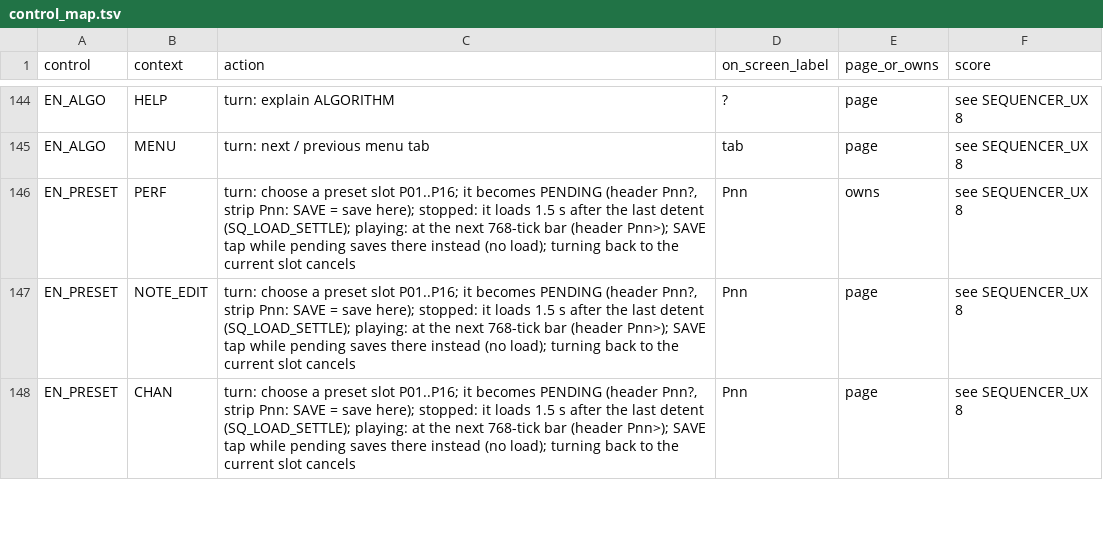
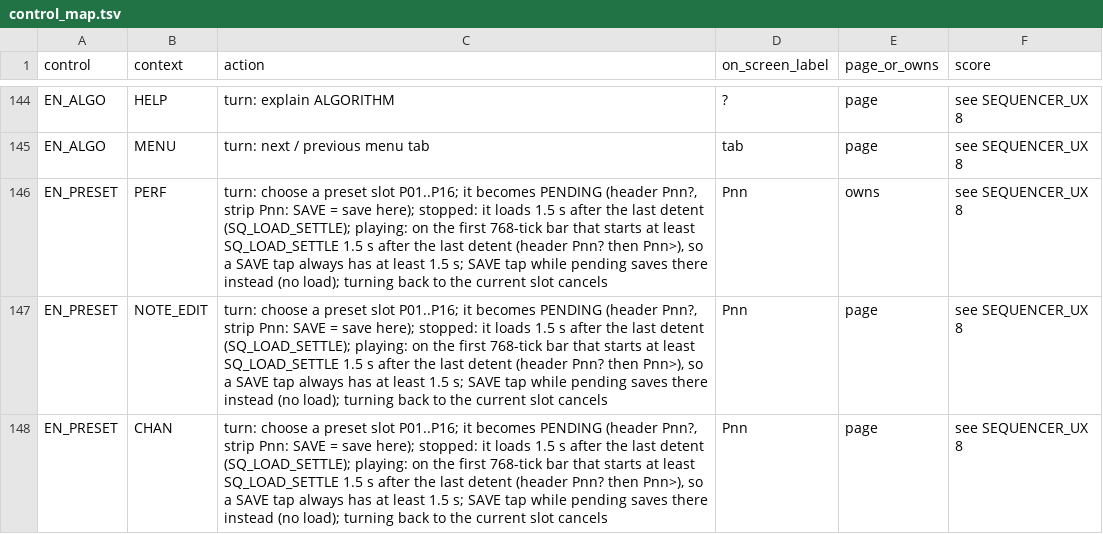
Before and after one commit to jkeaney/fm1-t1, a TSV file: docs/design/control_map.tsv, drawn as a sheet; only a part is shown, gaps mark what is left out; the diff covers the shown part only.

```diff
--- a/docs/design/control_map.tsv
+++ b/docs/design/control_map.tsv
@@ -145,4 +145,4 @@ EN_ALGO	HELP	turn: explain ALGORITHM	?	page	see SEQUENCER_UX 8
 EN_ALGO	MENU	turn: next / previous menu tab	tab	page	see SEQUENCER_UX 8
-EN_PRESET	PERF	turn: choose a preset slot P01..P16; it becomes PENDING (header Pnn?, strip Pnn: SAVE = save here); stopped: it loads 1.5 s after the last detent (SQ_LOAD_SETTLE); playing: at the next 768-tick bar (header Pnn>); SAVE tap while pending saves there instead (no load); turning back to the current slot cancels	Pnn	owns	see SEQUENCER_UX 8
-EN_PRESET	NOTE_EDIT	turn: choose a preset slot P01..P16; it becomes PENDING (header Pnn?, strip Pnn: SAVE = save here); stopped: it loads 1.5 s after the last detent (SQ_LOAD_SETTLE); playing: at the next 768-tick bar (header Pnn>); SAVE tap while pending saves there instead (no load); turning back to the current slot cancels	Pnn	page	see SEQUENCER_UX 8
-EN_PRESET	CHAN	turn: choose a preset slot P01..P16; it becomes PENDING (header Pnn?, strip Pnn: SAVE = save here); stopped: it loads 1.5 s after the last detent (SQ_LOAD_SETTLE); playing: at the next 768-tick bar (header Pnn>); SAVE tap while pending saves there instead (no load); turning back to the current slot cancels	Pnn	page	see SEQUENCER_UX 8
+EN_PRESET	PERF	turn: choose a preset slot P01..P16; it becomes PENDING (header Pnn?, strip Pnn: SAVE = save here); stopped: it loads 1.5 s after the last detent (SQ_LOAD_SETTLE); playing: on the first 768-tick bar that starts at least SQ_LOAD_SETTLE 1.5 s after the last detent (header Pnn? then Pnn>), so a SAVE tap always has at least 1.5 s; SAVE tap while pending saves there instead (no load); turning back to the current slot cancels	Pnn	owns	see SEQUENCER_UX 8
+EN_PRESET	NOTE_EDIT	turn: choose a preset slot P01..P16; it becomes PENDING (header Pnn?, strip Pnn: SAVE = save here); stopped: it loads 1.5 s after the last detent (SQ_LOAD_SETTLE); playing: on the first 768-tick bar that starts at least SQ_LOAD_SETTLE 1.5 s after the last detent (header Pnn? then Pnn>), so a SAVE tap always has at least 1.5 s; SAVE tap while pending saves there instead (no load); turning back to the current slot cancels	Pnn	page	see SEQUENCER_UX 8
+EN_PRESET	CHAN	turn: choose a preset slot P01..P16; it becomes PENDING (header Pnn?, strip Pnn: SAVE = save here); stopped: it loads 1.5 s after the last detent (SQ_LOAD_SETTLE); playing: on the first 768-tick bar that starts at least SQ_LOAD_SETTLE 1.5 s after the last detent (header Pnn? then Pnn>), so a SAVE tap always has at least 1.5 s; SAVE tap while pending saves there instead (no load); turning back to the current slot cancels	Pnn	page	see SEQUENCER_UX 8
```
Also changed, not shown: 7 edited cells elsewhere in this file, docs/design/key_map.tsv, docs/design/knob_map.tsv, 9 other files.
